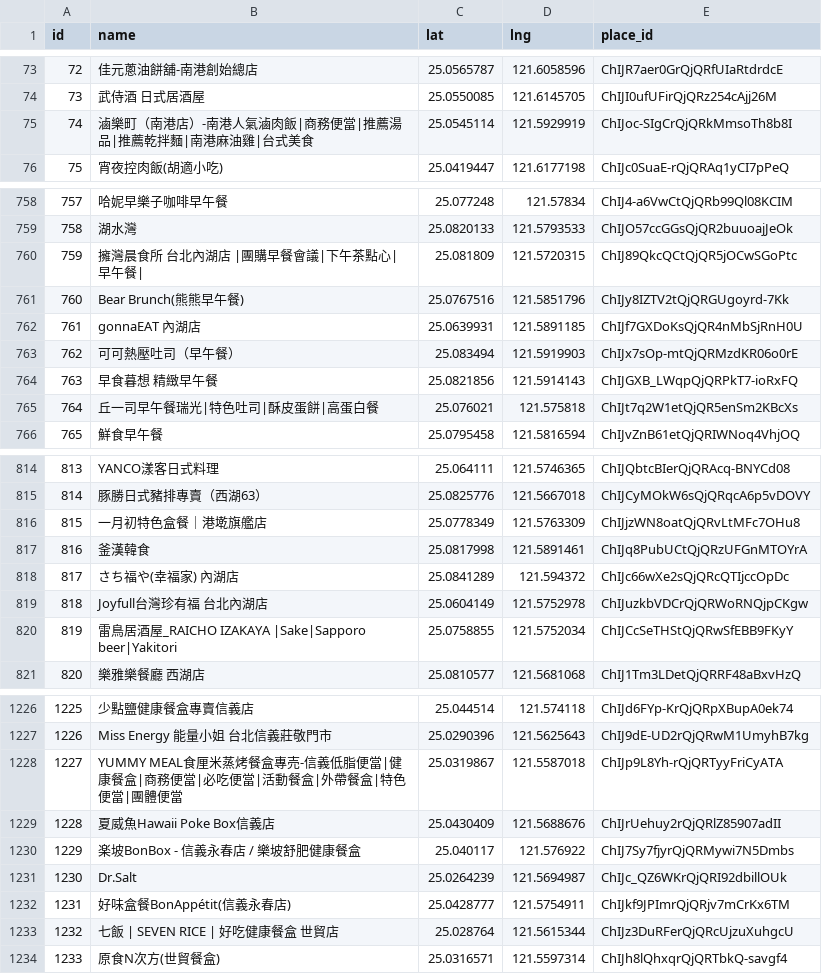
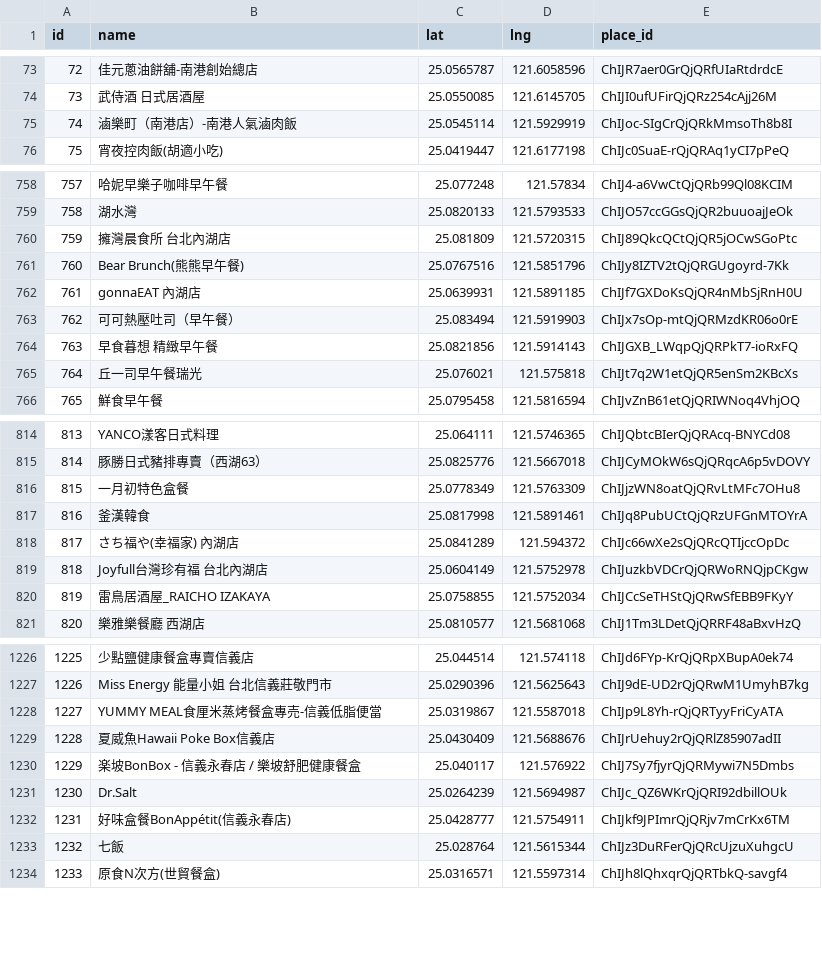
Before and after one commit to Mattbegreat/priceeats, a CSV file: priceeats-mvp/data/shops.csv, drawn as a sheet; only a part is shown, gaps mark what is left out; the diff covers the shown part only.

```diff
--- a/priceeats-mvp/data/shops.csv
+++ b/priceeats-mvp/data/shops.csv
@@ -74,3 +74,3 @@ id,name,lat,lng,place_id
 73,武侍酒 日式居酒屋,25.0550085,121.6145705,ChIJI0ufUFirQjQRz254cAjj26M
-74,滷樂町（南港店）-南港人氣滷肉飯|商務便當|推薦湯品|推薦乾拌麵|南港麻油雞|台式美食,25.0545114,121.5929919,ChIJoc-SIgCrQjQRkMmsoTh8b8I
+74,滷樂町（南港店）-南港人氣滷肉飯,25.0545114,121.5929919,ChIJoc-SIgCrQjQRkMmsoTh8b8I
 75,宵夜控肉飯(胡適小吃),25.0419447,121.6177198,ChIJc0SuaE-rQjQRAq1yCI7pPeQ
@@ -759,3 +759,3 @@ id,name,lat,lng,place_id
 758,湖水灣,25.0820133,121.5793533,ChIJO57ccGGsQjQR2buuoajJeOk
-759,擁灣晨食所 台北內湖店 |團購早餐會議|下午茶點心|早午餐|,25.081809,121.5720315,ChIJ89QkcQCtQjQR5jOCwSGoPtc
+759,擁灣晨食所 台北內湖店,25.081809,121.5720315,ChIJ89QkcQCtQjQR5jOCwSGoPtc
 760,Bear Brunch(熊熊早午餐),25.0767516,121.5851796,ChIJy8IZTV2tQjQRGUgoyrd-7Kk
@@ -764,3 +764,3 @@ id,name,lat,lng,place_id
 763,早食暮想 精緻早午餐,25.0821856,121.5914143,ChIJGXB_LWqpQjQRPkT7-ioRxFQ
-764,丘一司早午餐瑞光|特色吐司|酥皮蛋餅|高蛋白餐,25.076021,121.575818,ChIJt7q2W1etQjQR5enSm2KBcXs
+764,丘一司早午餐瑞光,25.076021,121.575818,ChIJt7q2W1etQjQR5enSm2KBcXs
 765,鮮食早午餐,25.0795458,121.5816594,ChIJvZnB61etQjQRIWNoq4VhjOQ
@@ -815,3 +815,3 @@ id,name,lat,lng,place_id
 814,豚勝日式豬排專賣（西湖63）,25.0825776,121.5667018,ChIJCyMOkW6sQjQRqcA6p5vDOVY
-815,一月初特色盒餐｜港墘旗艦店,25.0778349,121.5763309,ChIJjzWN8oatQjQRvLtMFc7OHu8
+815,一月初特色盒餐,25.0778349,121.5763309,ChIJjzWN8oatQjQRvLtMFc7OHu8
 816,釜漢韓食,25.0817998,121.5891461,ChIJq8PubUCtQjQRzUFGnMTOYrA
@@ -819,3 +819,3 @@ id,name,lat,lng,place_id
 818,Joyfull台灣珍有福 台北內湖店,25.0604149,121.5752978,ChIJuzkbVDCrQjQRWoRNQjpCKgw
-819,雷鳥居酒屋_RAICHO IZAKAYA |Sake|Sapporo beer|Yakitori,25.0758855,121.5752034,ChIJCcSeTHStQjQRwSfEBB9FKyY
+819,雷鳥居酒屋_RAICHO IZAKAYA,25.0758855,121.5752034,ChIJCcSeTHStQjQRwSfEBB9FKyY
 820,樂雅樂餐廳 西湖店,25.0810577,121.5681068,ChIJ1Tm3LDetQjQRRF48aBxvHzQ
@@ -1227,3 +1227,3 @@ id,name,lat,lng,place_id
 1226,Miss Energy 能量小姐 台北信義莊敬門市,25.0290396,121.5625643,ChIJ9dE-UD2rQjQRwM1UmyhB7kg
-1227,YUMMY MEAL食厘米蒸烤餐盒專売-信義低脂便當|健康餐盒|商務便當|必吃便當|活動餐盒|外帶餐盒|特色便當|團體便當,25.0319867,121.5587018,ChIJp9L8Yh-rQjQRTyyFriCyATA
+1227,YUMMY MEAL食厘米蒸烤餐盒專売-信義低脂便當,25.0319867,121.5587018,ChIJp9L8Yh-rQjQRTyyFriCyATA
 1228,夏威魚Hawaii Poke Box信義店,25.0430409,121.5688676,ChIJrUehuy2rQjQRlZ85907adII
@@ -1232,3 +1232,3 @@ id,name,lat,lng,place_id
 1231,好味盒餐BonAppétit(信義永春店),25.0428777,121.5754911,ChIJkf9JPImrQjQRjv7mCrKx6TM
-1232,七飯 | SEVEN RICE | 好吃健康餐盒 世貿店,25.028764,121.5615344,ChIJz3DuRFerQjQRcUjzuXuhgcU
+1232,七飯,25.028764,121.5615344,ChIJz3DuRFerQjQRcUjzuXuhgcU
 1233,原食N次方(世貿餐盒),25.0316571,121.5597314,ChIJh8lQhxqrQjQRTbkQ-savgf4
```
Also changed, not shown: 63 edited cells elsewhere in this file, 45 other files.
